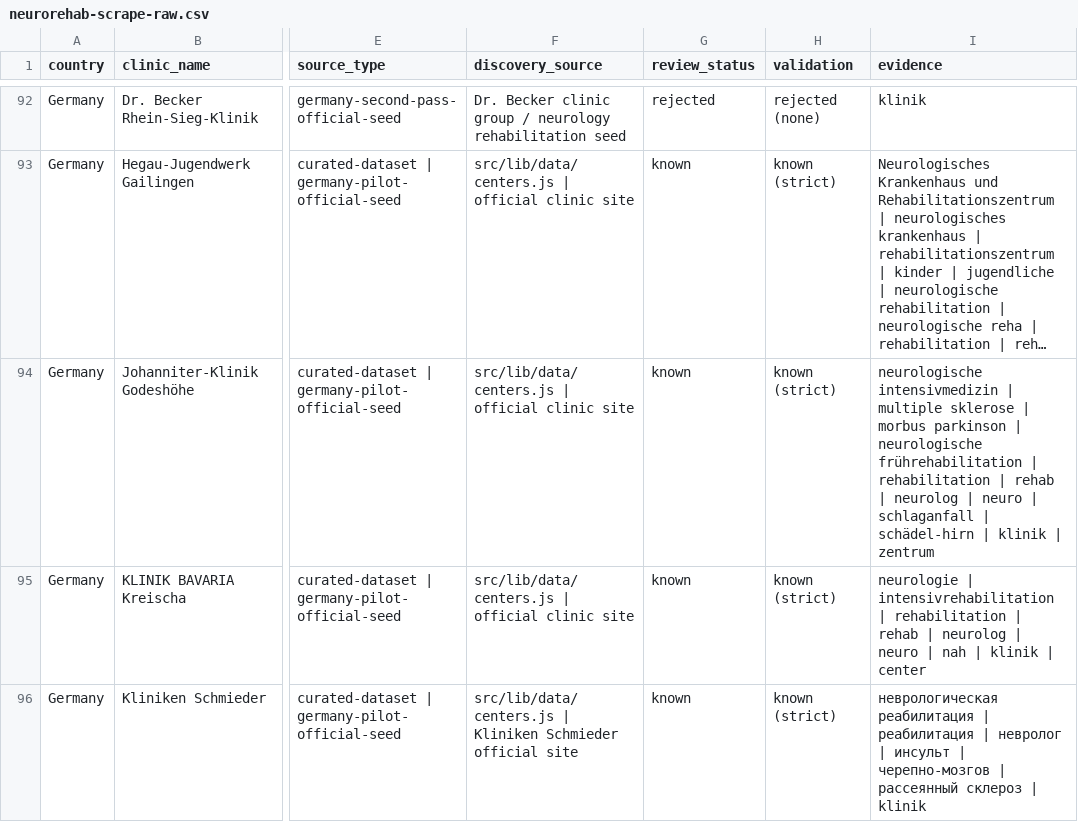
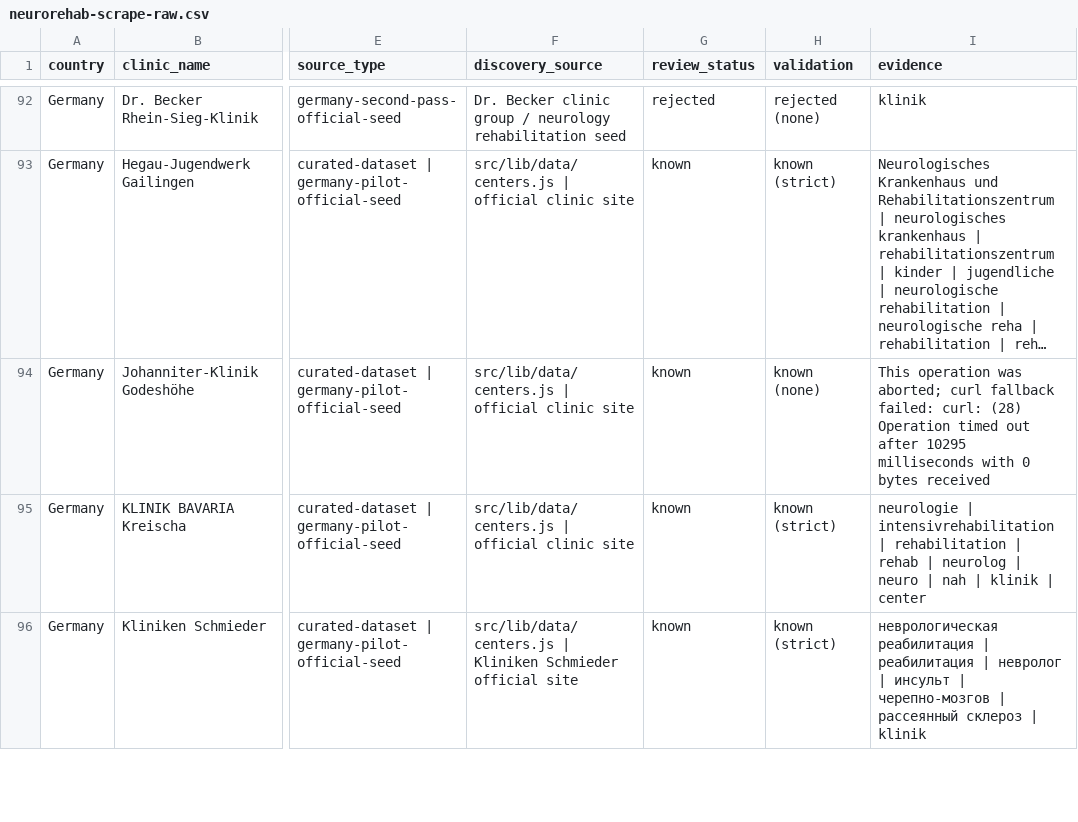
Before and after one commit to rickybob-dev/neurovia-clinics, a CSV file: neurorehab-scrape-raw.csv, drawn as a sheet; only a part is shown, gaps mark what is left out; long unchanged cells end in …; the diff covers the shown part only; the diff names each change by its address in the sheet, - before the commit and + after, or states it on an @@ line.

```diff
--- a/neurorehab-scrape-raw.csv
+++ b/neurorehab-scrape-raw.csv
-H94 (validation): known (strict)
+H94 (validation): known (none)
-I94 (evidence): neurologische intensivmedizin | multiple sklerose | morbus parkinson | neurologische frührehabilitation | rehabilitation | rehab | neurolog | neuro | schlaganfall | schädel-hirn | klinik | zentrum
+I94 (evidence): This operation was aborted; curl fallback failed: curl: (28) Operation timed out after 10295 milliseconds with 0 bytes received
```
Also changed, not shown: 1 added row elsewhere in this file, neurorehab-review-candidates.csv, 5 other files.
